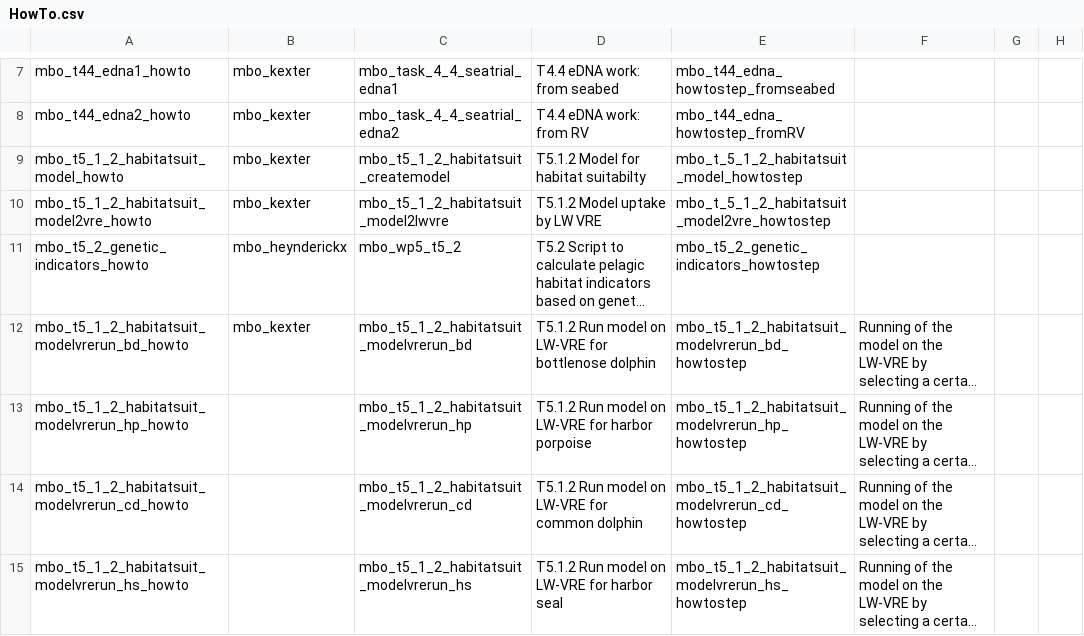
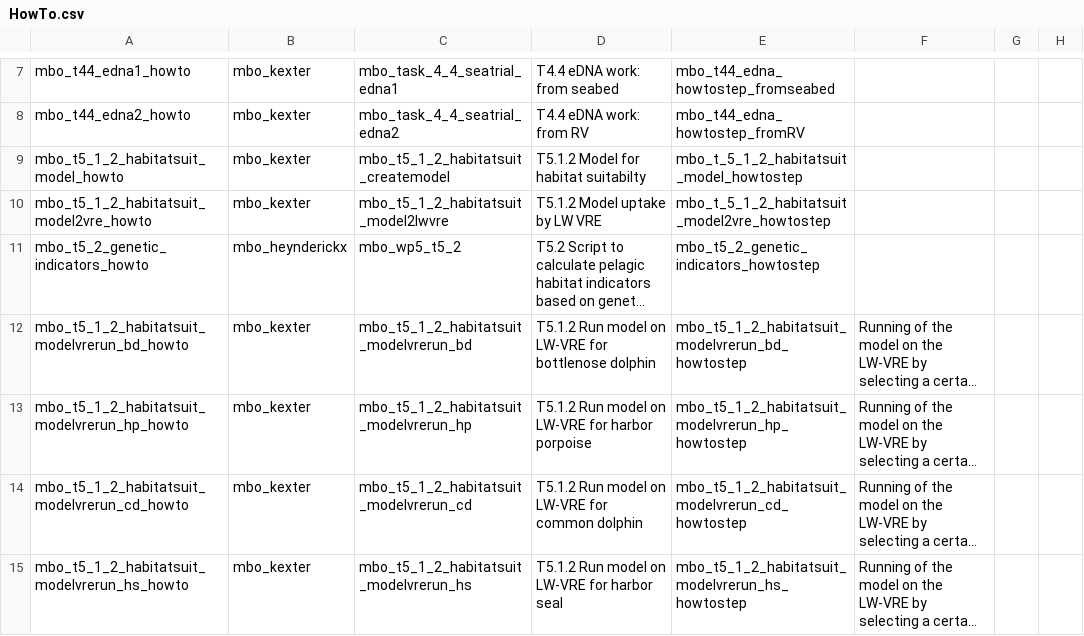
Before and after one commit to marco-bolo/csv-to-json-ld, a CSV file: data/HowTo.csv, drawn as a sheet; only a part is shown, gaps mark what is left out; long unchanged cells end in …; the diff names each change by its address in the sheet, - before the commit and + after, or states it on an @@ line.

```diff
--- a/data/HowTo.csv
+++ b/data/HowTo.csv
-B13:B15: (empty)
+B13:B15: mbo_kexter
```
Also changed, not shown: data/Action.csv.
